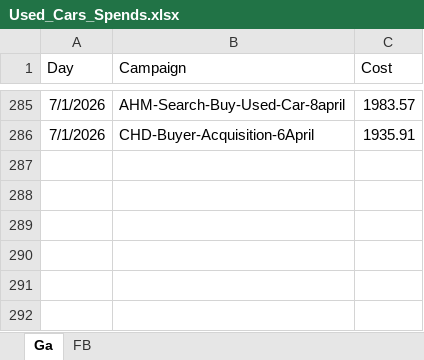
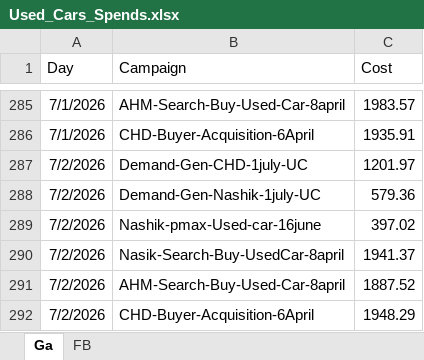
Before and after one commit to Marketing-dashboard/used_cars_dashboard, an Excel workbook: Used_Cars_Spends.xlsx, sheet Ga, drawn as a sheet; only a part is shown, gaps mark what is left out; values as stored, in another font and other column widths than the file's, no borders; the diff names each change by its address in the sheet, - before the commit and + after, or states it on an @@ line.

```diff
--- a/Used_Cars_Spends.xlsx (sheet Ga)
+++ b/Used_Cars_Spends.xlsx (sheet Ga)
+row 287: 7/2/2026 | Demand-Gen-CHD-1july-UC | 1201.97
+row 288: 7/2/2026 | Demand-Gen-Nashik-1july-UC | 579.36
+row 289: 7/2/2026 | Nashik-pmax-Used-car-16june | 397.02
+row 290: 7/2/2026 | Nasik-Search-Buy-UsedCar-8april | 1941.37
+row 291: 7/2/2026 | AHM-Search-Buy-Used-Car-8april | 1887.52
+row 292: 7/2/2026 | CHD-Buyer-Acquisition-6April | 1948.29
```
Also changed, not shown: sheet FB, data.xlsx, 1 other file.
